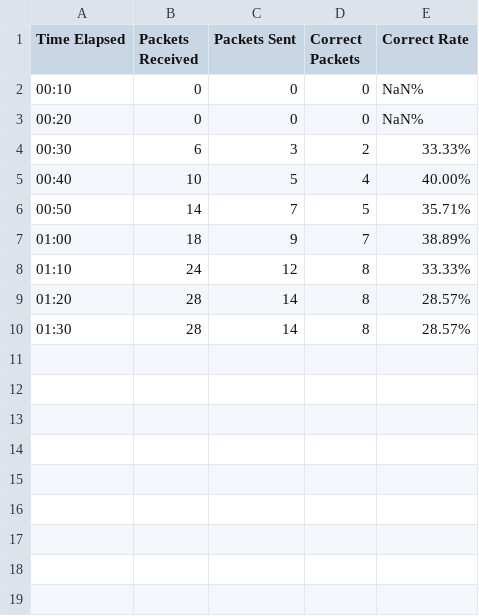
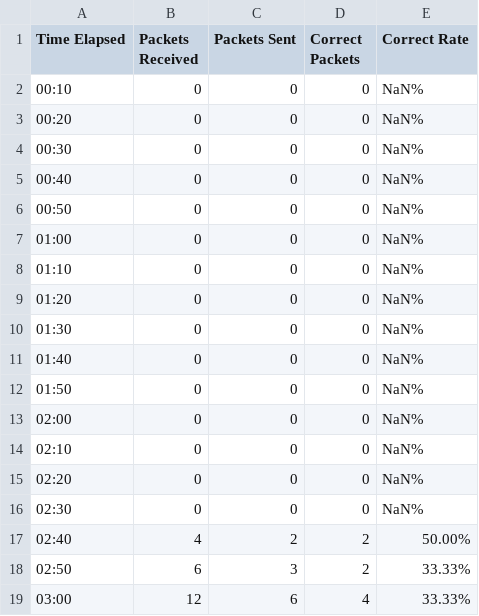
Before and after one commit to KYang72Bcit/reliable_UDP, a CSV file: receiver/receiver_performance.csv, drawn as a sheet.

```diff
--- a/receiver/receiver_performance.csv
+++ b/receiver/receiver_performance.csv
@@ -3,8 +3,17 @@ Time Elapsed,Packets Received,Packets Sent,Correct Packets,Correct Rate
 00:20,0,0,0,NaN%
-00:30,6,3,2,33.33%
-00:40,10,5,4,40.00%
-00:50,14,7,5,35.71%
-01:00,18,9,7,38.89%
-01:10,24,12,8,33.33%
-01:20,28,14,8,28.57%
-01:30,28,14,8,28.57%
+00:30,0,0,0,NaN%
+00:40,0,0,0,NaN%
+00:50,0,0,0,NaN%
+01:00,0,0,0,NaN%
+01:10,0,0,0,NaN%
+01:20,0,0,0,NaN%
+01:30,0,0,0,NaN%
+01:40,0,0,0,NaN%
+01:50,0,0,0,NaN%
+02:00,0,0,0,NaN%
+02:10,0,0,0,NaN%
+02:20,0,0,0,NaN%
+02:30,0,0,0,NaN%
+02:40,4,2,2,50.00%
+02:50,6,3,2,33.33%
+03:00,12,6,4,33.33%
```
Also changed, not shown: 3 other files.
